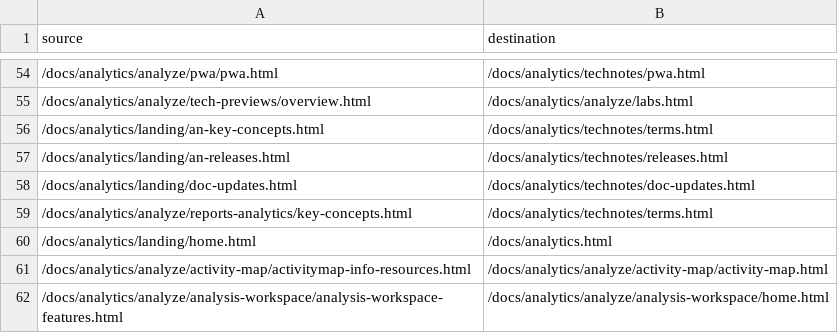
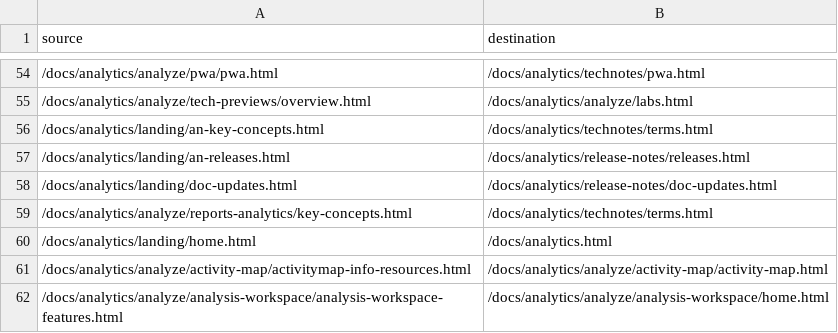
Before and after one commit to AdobeDocs/analytics.ja-JP, a CSV file: redirects.csv, drawn as a sheet; only a part is shown, gaps mark what is left out.

Commit message:
Synced non localizable files from repo .

```diff
--- a/redirects.csv
+++ b/redirects.csv
@@ -56,4 +56,4 @@ source,destination
 /docs/analytics/landing/an-key-concepts.html,/docs/analytics/technotes/terms.html
-/docs/analytics/landing/an-releases.html,/docs/analytics/technotes/releases.html
-/docs/analytics/landing/doc-updates.html,/docs/analytics/technotes/doc-updates.html
+/docs/analytics/landing/an-releases.html,/docs/analytics/release-notes/releases.html
+/docs/analytics/landing/doc-updates.html,/docs/analytics/release-notes/doc-updates.html
 /docs/analytics/analyze/reports-analytics/key-concepts.html,/docs/analytics/technotes/terms.html
```
